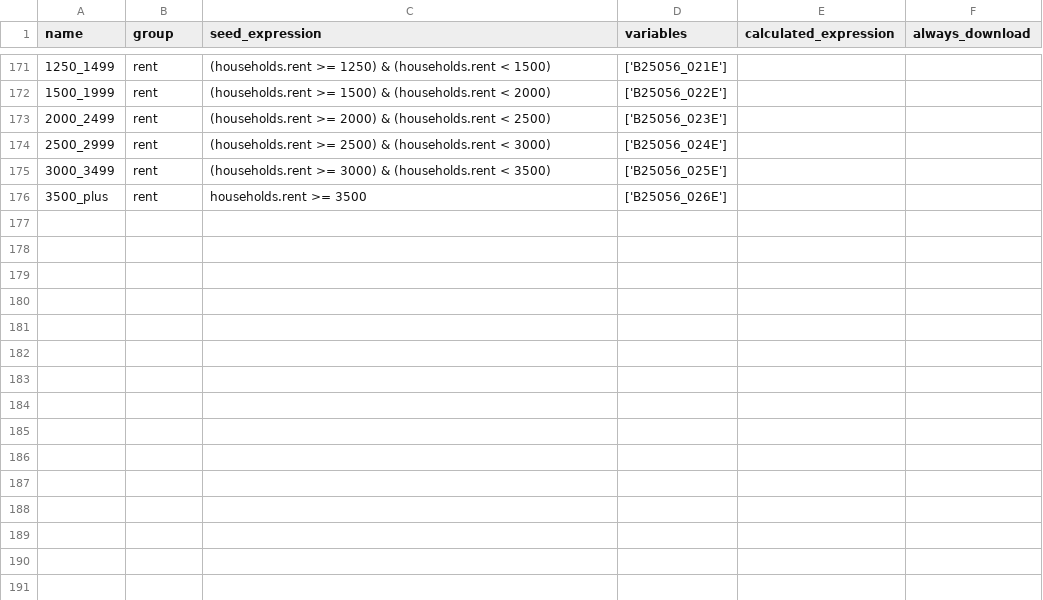
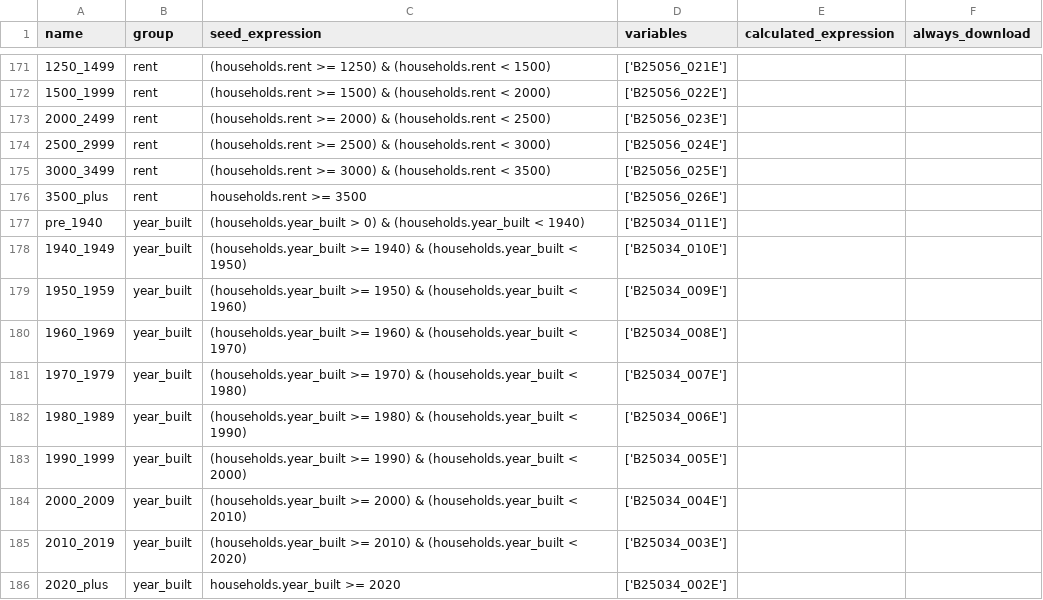
Before and after one commit to psrc/blockpop, a CSV file: blockpop/configs/acs_2024/marginals_expressions.csv, drawn as a sheet; only a part is shown, gaps mark what is left out; the diff names each change by its address in the sheet, - before the commit and + after, or states it on an @@ line.

```diff
--- a/blockpop/configs/acs_2024/marginals_expressions.csv
+++ b/blockpop/configs/acs_2024/marginals_expressions.csv
+row 177: pre_1940 | year_built | (households.year_built > 0) & (households.year_built < 1940) | ['B25034_011E']
+row 178: 1940_1949 | year_built | (households.year_built >= 1940) & (households.year_built < 1950) | ['B25034_010E']
+row 179: 1950_1959 | year_built | (households.year_built >= 1950) & (households.year_built < 1960) | ['B25034_009E']
+row 180: 1960_1969 | year_built | (households.year_built >= 1960) & (households.year_built < 1970) | ['B25034_008E']
+row 181: 1970_1979 | year_built | (households.year_built >= 1970) & (households.year_built < 1980) | ['B25034_007E']
+row 182: 1980_1989 | year_built | (households.year_built >= 1980) & (households.year_built < 1990) | ['B25034_006E']
+row 183: 1990_1999 | year_built | (households.year_built >= 1990) & (households.year_built < 2000) | ['B25034_005E']
+row 184: 2000_2009 | year_built | (households.year_built >= 2000) & (households.year_built < 2010) | ['B25034_004E']
+row 185: 2010_2019 | year_built | (households.year_built >= 2010) & (households.year_built < 2020) | ['B25034_003E']
+row 186: 2020_plus | year_built | households.year_built >= 2020 | ['B25034_002E']
```
Also changed, not shown: blockpop/configs/acs_2024/seed_data_expressions.csv, blockpop/configs/group_totals.csv, 8 other files.
